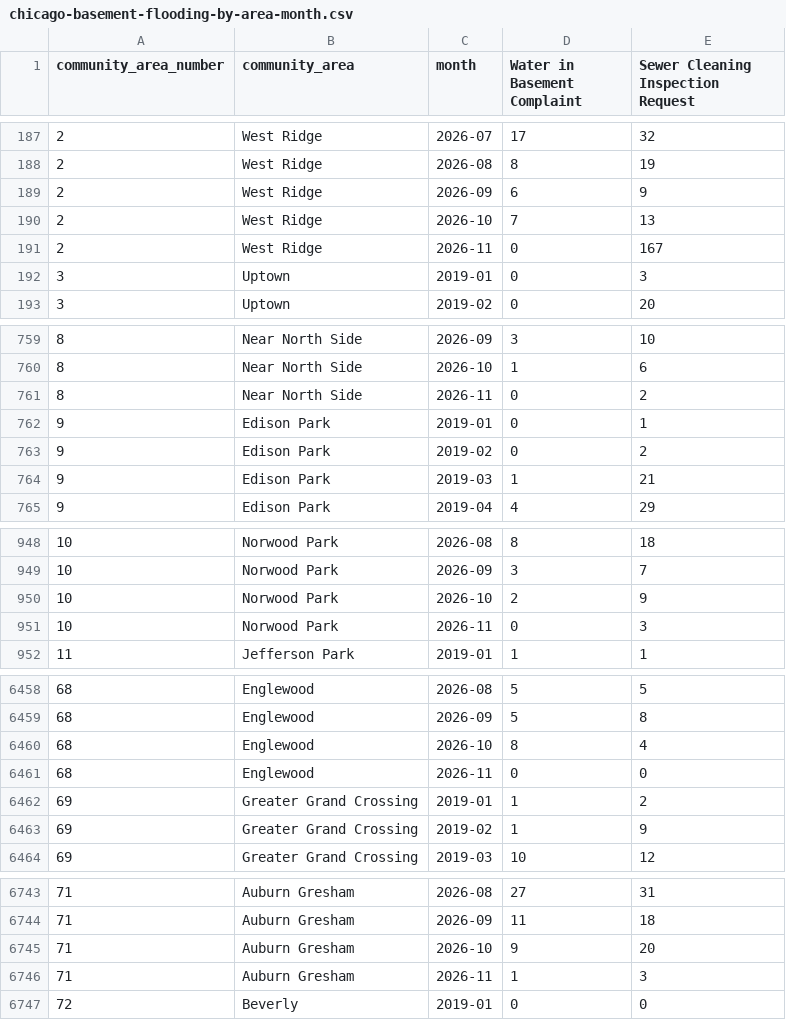
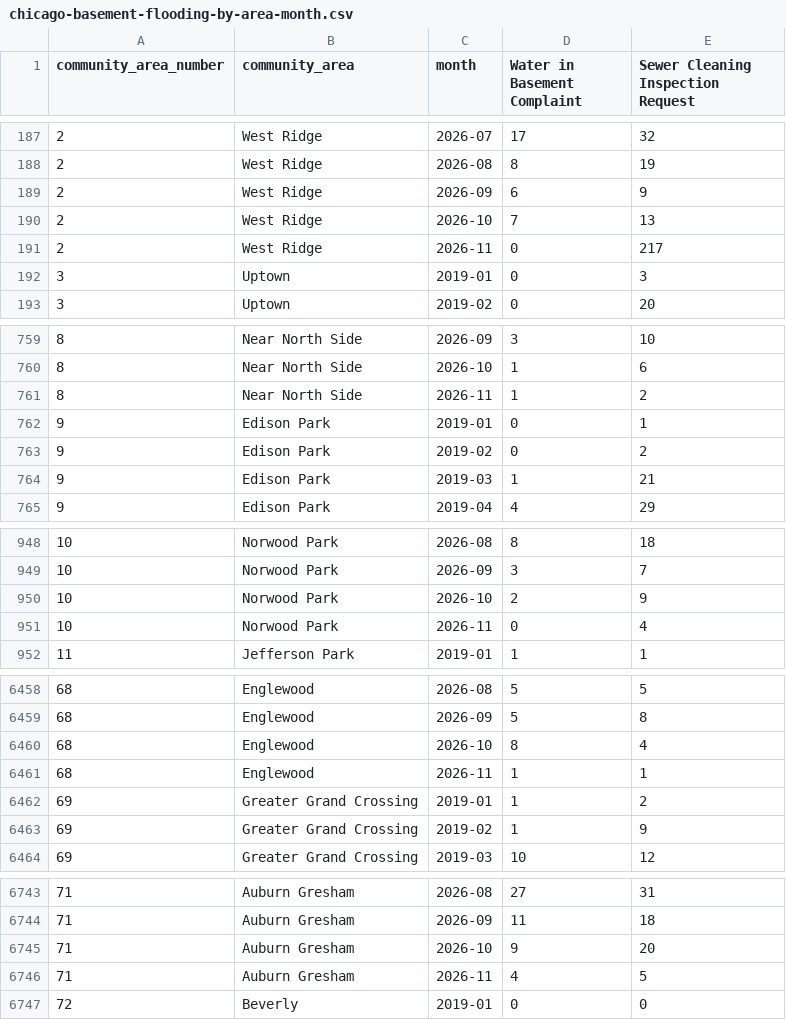
Before and after one commit to proofnotfluff-a11y/Proofnotfluff-pins, a CSV file: docs/chicago-basement-flooding/chicago-basement-flooding-by-area-month.csv, drawn as a sheet; only a part is shown, gaps mark what is left out; the diff covers the shown part only.

```diff
--- a/docs/chicago-basement-flooding/chicago-basement-flooding-by-area-month.csv
+++ b/docs/chicago-basement-flooding/chicago-basement-flooding-by-area-month.csv
@@ -190,3 +190,3 @@ community_area_number,community_area,month,Water in Basement Complaint,Sewer Cle
 2,West Ridge,2026-10,7,13
-2,West Ridge,2026-11,0,167
+2,West Ridge,2026-11,0,217
 3,Uptown,2019-01,0,3
@@ -760,3 +760,3 @@ community_area_number,community_area,month,Water in Basement Complaint,Sewer Cle
 8,Near North Side,2026-10,1,6
-8,Near North Side,2026-11,0,2
+8,Near North Side,2026-11,1,2
 9,Edison Park,2019-01,0,1
@@ -950,3 +950,3 @@ community_area_number,community_area,month,Water in Basement Complaint,Sewer Cle
 10,Norwood Park,2026-10,2,9
-10,Norwood Park,2026-11,0,3
+10,Norwood Park,2026-11,0,4
 11,Jefferson Park,2019-01,1,1
@@ -6460,3 +6460,3 @@ community_area_number,community_area,month,Water in Basement Complaint,Sewer Cle
 68,Englewood,2026-10,8,4
-68,Englewood,2026-11,0,0
+68,Englewood,2026-11,1,1
 69,Greater Grand Crossing,2019-01,1,2
@@ -6745,3 +6745,3 @@ community_area_number,community_area,month,Water in Basement Complaint,Sewer Cle
 71,Auburn Gresham,2026-10,9,20
-71,Auburn Gresham,2026-11,1,3
+71,Auburn Gresham,2026-11,4,5
 72,Beverly,2019-01,0,0
```
Also changed, not shown: 12 edited cells elsewhere in this file, docs/chicago-basement-flooding/chicago-basement-flooding-citywide-daily.csv, 4 other files.
